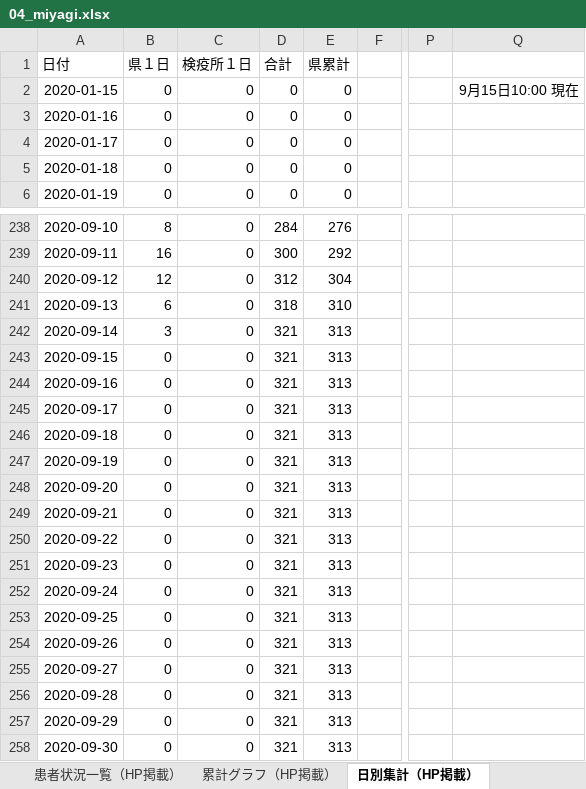
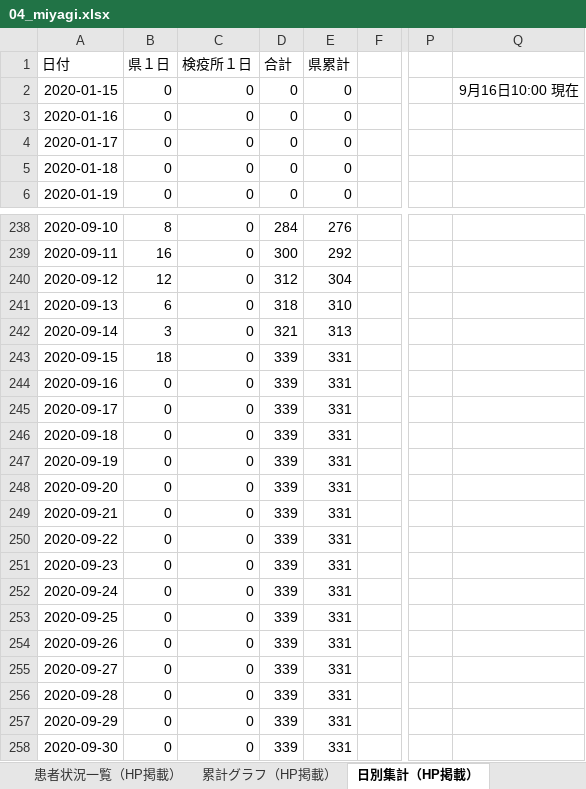
Before and after one commit to CalicoKater/covid-19, an Excel workbook: work/04_miyagi.xlsx, sheet 日別集計（HP掲載）, drawn as a sheet; only a part is shown, gaps mark what is left out; values as stored, in another font and other column widths than the file's, no borders; charts and pictures not drawn; the diff names each change by its address in the sheet, - before the commit and + after, or states it on an @@ line.

```diff
--- a/work/04_miyagi.xlsx (sheet 日別集計（HP掲載）)
+++ b/work/04_miyagi.xlsx (sheet 日別集計（HP掲載）)
-Q2: 9月15日10:00 現在
+Q2: 9月16日10:00 現在
-B243 (県１日): 0
+B243 (県１日): 18
-D243:D258 (合計): 321
+D243:D258 (合計): 339
-E243:E258 (県累計): 313
+E243:E258 (県累計): 331
```
Also changed, not shown: sheet 患者状況一覧（HP掲載）, sheet 累計グラフ（HP掲載）, sheet その他集計（HP掲載）, charts or pictures, 20 other files.
